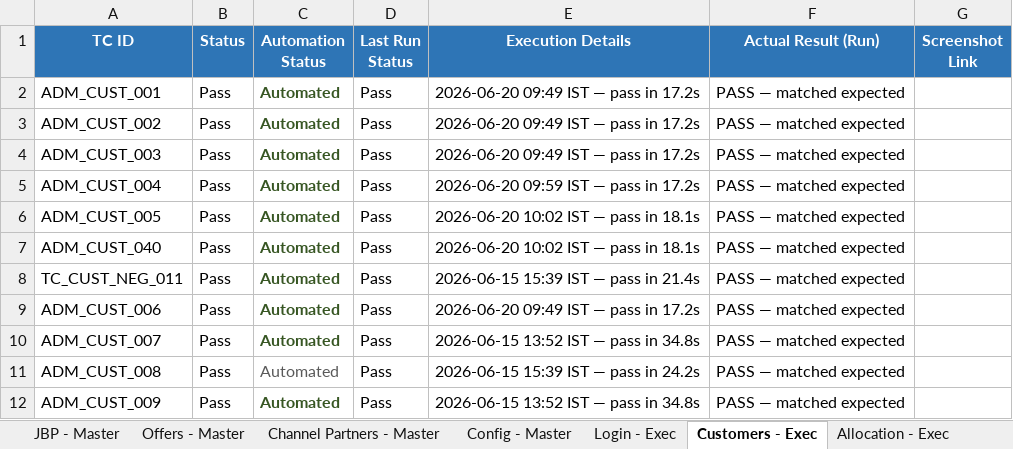
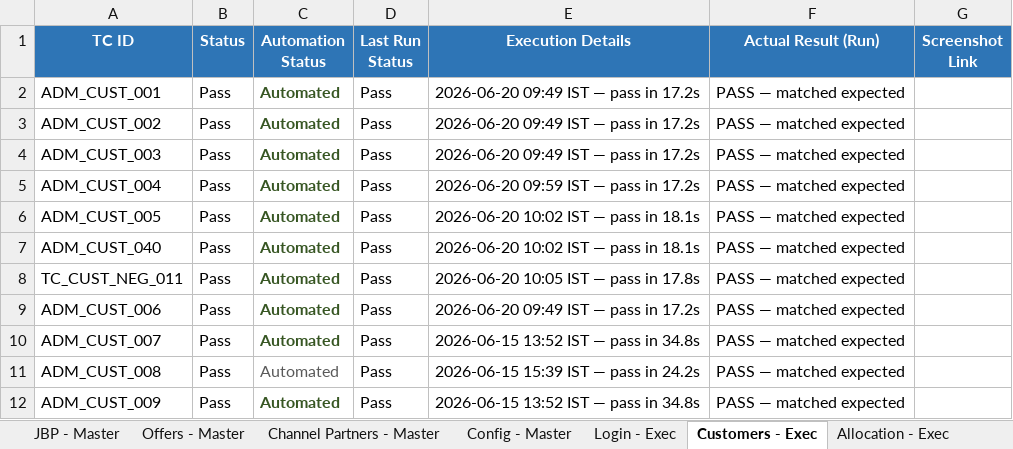
Before and after one commit to Anjalijha2/AI-Automation-hoabl, an Excel workbook: manual-qa-repository/07-execution/TestCases-AdminPortal.xlsx, sheet Customers - Exec, drawn as a sheet; only a part is shown; values as stored, in another font and other column widths than the file's, no borders; the diff names each change by its address in the sheet, - before the commit and + after, or states it on an @@ line.

```diff
--- a/manual-qa-repository/07-execution/TestCases-AdminPortal.xlsx (sheet Customers - Exec)
+++ b/manual-qa-repository/07-execution/TestCases-AdminPortal.xlsx (sheet Customers - Exec)
-E8 (Execution Details): 2026-06-15 15:39 IST — pass in 21.4s
+E8 (Execution Details): 2026-06-20 10:05 IST — pass in 17.8s
```
Also changed, not shown: 2 other files.
